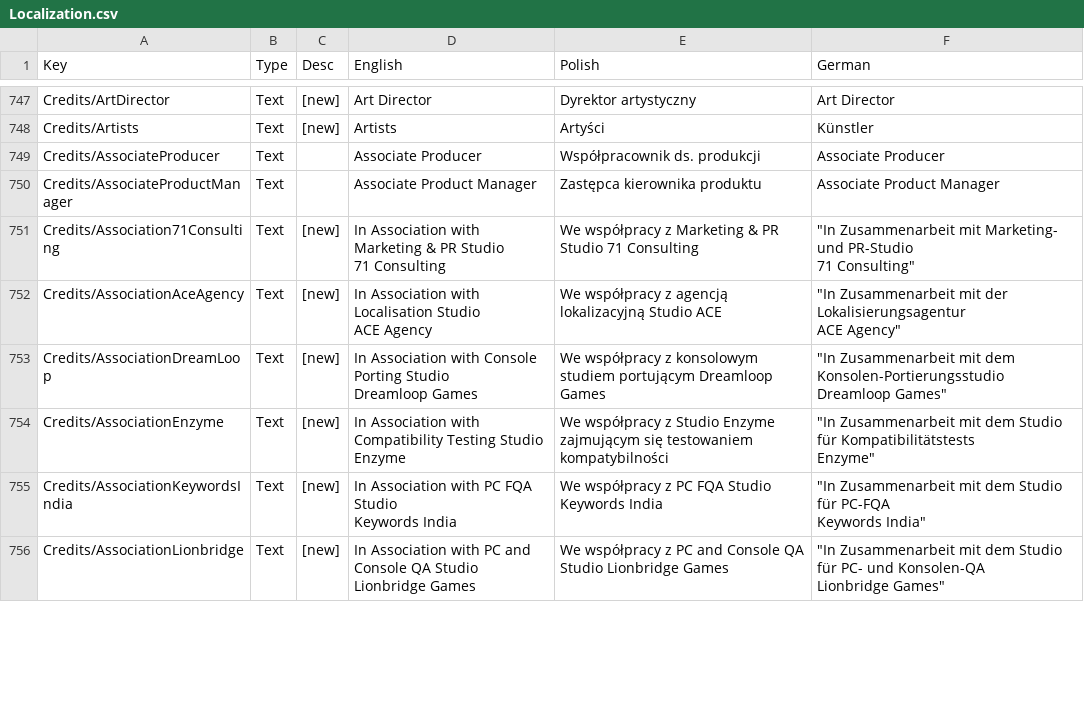
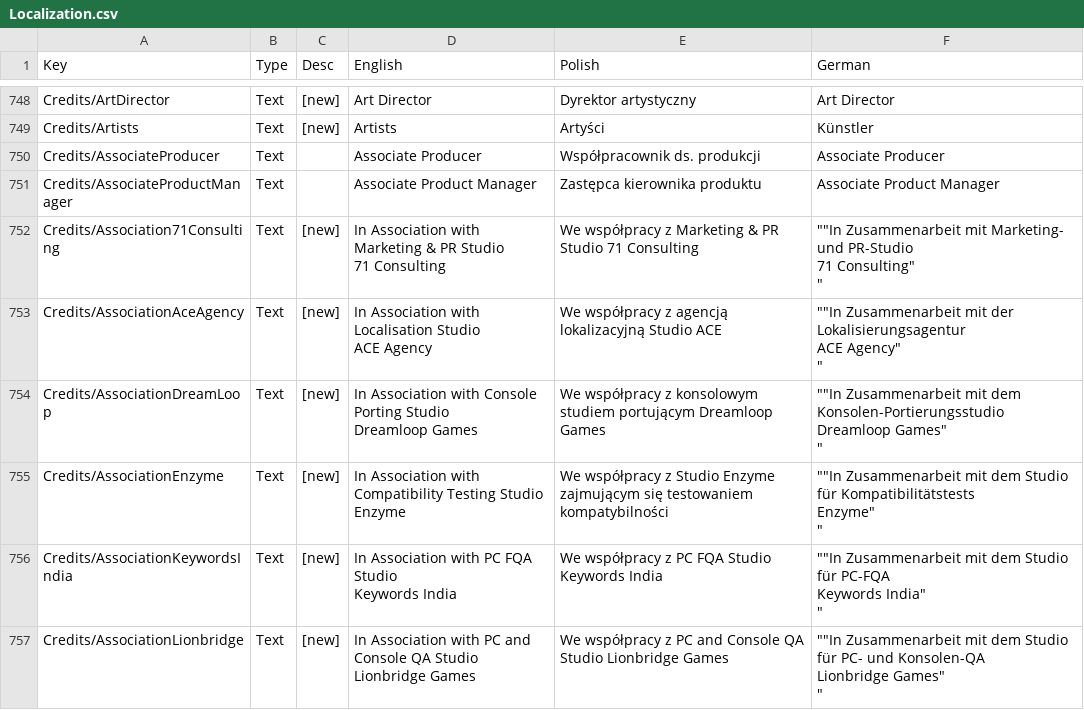
Before and after one commit to Matjessa/Spolszczenie-Core-Keeper, a CSV file: Localization.csv, drawn as a sheet; only a part is shown, gaps mark what is left out; the diff covers the shown part only.

```diff
--- a/Localization.csv
+++ b/Localization.csv
@@ -750,25 +751,31 @@ Credits/AssociateProducer	Text		Associate Producer	Współpracownik ds. produkcj
 Credits/AssociateProductManager	Text		Associate Product Manager	Zastępca kierownika produktu	Associate Product Manager
-Credits/Association71Consulting	Text	 [new]	"In Association with Marketing & PR Studio
-71 Consulting"	We współpracy z Marketing & PR Studio 71 Consulting	"""In Zusammenarbeit mit Marketing- und PR-Studio
-71 Consulting""
-"
-Credits/AssociationAceAgency	Text	 [new]	"In Association with Localisation Studio
-ACE Agency"	We współpracy z agencją lokalizacyjną Studio ACE	"""In Zusammenarbeit mit der Lokalisierungsagentur
-ACE Agency""
-"
-Credits/AssociationDreamLoop	Text	 [new]	"In Association with Console Porting Studio
-Dreamloop Games"	We współpracy z konsolowym studiem portującym Dreamloop Games	"""In Zusammenarbeit mit dem Konsolen-Portierungsstudio
-Dreamloop Games""
-"
-Credits/AssociationEnzyme	Text	 [new]	"In Association with Compatibility Testing Studio
-Enzyme"	We współpracy z Studio Enzyme zajmującym się testowaniem kompatybilności	"""In Zusammenarbeit mit dem Studio für Kompatibilitätstests
-Enzyme""
-"
-Credits/AssociationKeywordsIndia	Text	 [new]	"In Association with PC FQA Studio
-Keywords India"	We współpracy z PC FQA Studio Keywords India	"""In Zusammenarbeit mit dem Studio für PC-FQA
-Keywords India""
-"
-Credits/AssociationLionbridge	Text	 [new]	"In Association with PC and Console QA Studio
-Lionbridge Games"	We współpracy z PC and Console QA Studio Lionbridge Games	"""In Zusammenarbeit mit dem Studio für PC- und Konsolen-QA
-Lionbridge Games""
-"
+Credits/Association71Consulting	Text	 [new]	"In Association with Marketing & PR Studio
+71 Consulting"	We współpracy z Marketing & PR Studio 71 Consulting	"""""In Zusammenarbeit mit Marketing- und PR-Studio
+71 Consulting""
+""
+"
+Credits/AssociationAceAgency	Text	 [new]	"In Association with Localisation Studio
+ACE Agency"	We współpracy z agencją lokalizacyjną Studio ACE	"""""In Zusammenarbeit mit der Lokalisierungsagentur
+ACE Agency""
+""
+"
+Credits/AssociationDreamLoop	Text	 [new]	"In Association with Console Porting Studio
+Dreamloop Games"	We współpracy z konsolowym studiem portującym Dreamloop Games	"""""In Zusammenarbeit mit dem Konsolen-Portierungsstudio
+Dreamloop Games""
+""
+"
+Credits/AssociationEnzyme	Text	 [new]	"In Association with Compatibility Testing Studio
+Enzyme"	We współpracy z Studio Enzyme zajmującym się testowaniem kompatybilności	"""""In Zusammenarbeit mit dem Studio für Kompatibilitätstests
+Enzyme""
+""
+"
+Credits/AssociationKeywordsIndia	Text	 [new]	"In Association with PC FQA Studio
+Keywords India"	We współpracy z PC FQA Studio Keywords India	"""""In Zusammenarbeit mit dem Studio für PC-FQA
+Keywords India""
+""
+"
+Credits/AssociationLionbridge	Text	 [new]	"In Association with PC and Console QA Studio
+Lionbridge Games"	We współpracy z PC and Console QA Studio Lionbridge Games	"""""In Zusammenarbeit mit dem Studio für PC- und Konsolen-QA
+Lionbridge Games""
+""
+"
```
Also changed, not shown: 25 added rows and 44 edited cells elsewhere in this file.
